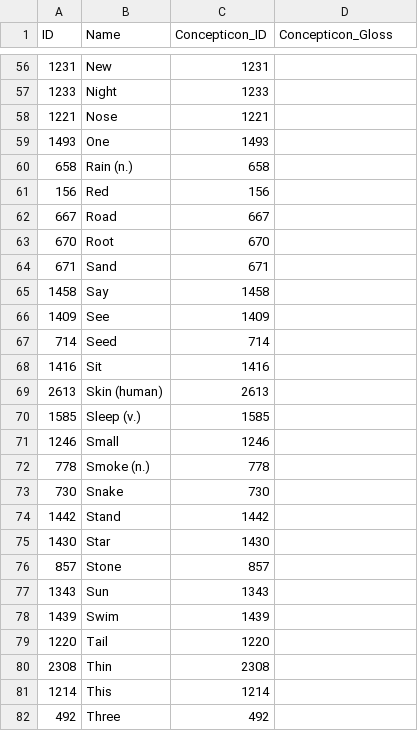
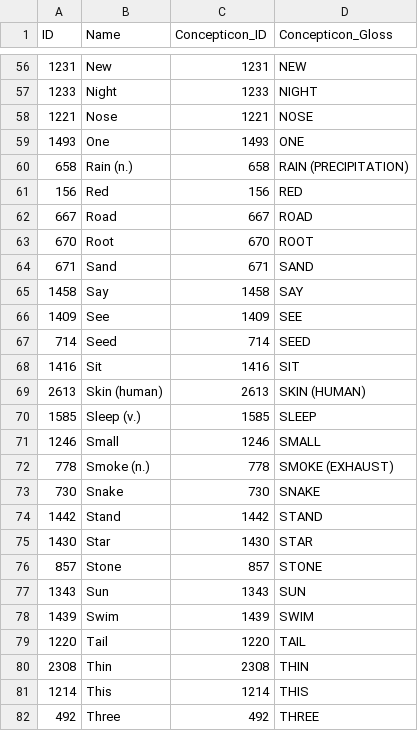
Before and after one commit to lexibank/kitchensemitic, a CSV file: cldf/parameters.csv, drawn as a sheet; only a part is shown, gaps mark what is left out; the diff covers the shown part only.

Commit message:
adding concepticon glosses

```diff
--- a/cldf/parameters.csv
+++ b/cldf/parameters.csv
@@ -56,27 +56,27 @@ ID,Name,Concepticon_ID,Concepticon_Gloss
-1231,New,1231,
-1233,Night,1233,
-1221,Nose,1221,
-1493,One,1493,
-658,Rain (n.),658,
-156,Red,156,
-667,Road,667,
-670,Root,670,
-671,Sand,671,
-1458,Say,1458,
-1409,See,1409,
-714,Seed,714,
-1416,Sit,1416,
-2613,Skin (human),2613,
-1585,Sleep (v.),1585,
-1246,Small,1246,
-778,Smoke (n.),778,
-730,Snake,730,
-1442,Stand,1442,
-1430,Star,1430,
-857,Stone,857,
-1343,Sun,1343,
-1439,Swim,1439,
-1220,Tail,1220,
-2308,Thin,2308,
-1214,This,1214,
-492,Three,492,
+1231,New,1231,NEW
+1233,Night,1233,NIGHT
+1221,Nose,1221,NOSE
+1493,One,1493,ONE
+658,Rain (n.),658,RAIN (PRECIPITATION)
+156,Red,156,RED
+667,Road,667,ROAD
+670,Root,670,ROOT
+671,Sand,671,SAND
+1458,Say,1458,SAY
+1409,See,1409,SEE
+714,Seed,714,SEED
+1416,Sit,1416,SIT
+2613,Skin (human),2613,SKIN (HUMAN)
+1585,Sleep (v.),1585,SLEEP
+1246,Small,1246,SMALL
+778,Smoke (n.),778,SMOKE (EXHAUST)
+730,Snake,730,SNAKE
+1442,Stand,1442,STAND
+1430,Star,1430,STAR
+857,Stone,857,STONE
+1343,Sun,1343,SUN
+1439,Swim,1439,SWIM
+1220,Tail,1220,TAIL
+2308,Thin,2308,THIN
+1214,This,1214,THIS
+492,Three,492,THREE
```
Also changed, not shown: 68 edited cells elsewhere in this file, cldf/cognates.csv, 2 other files.
